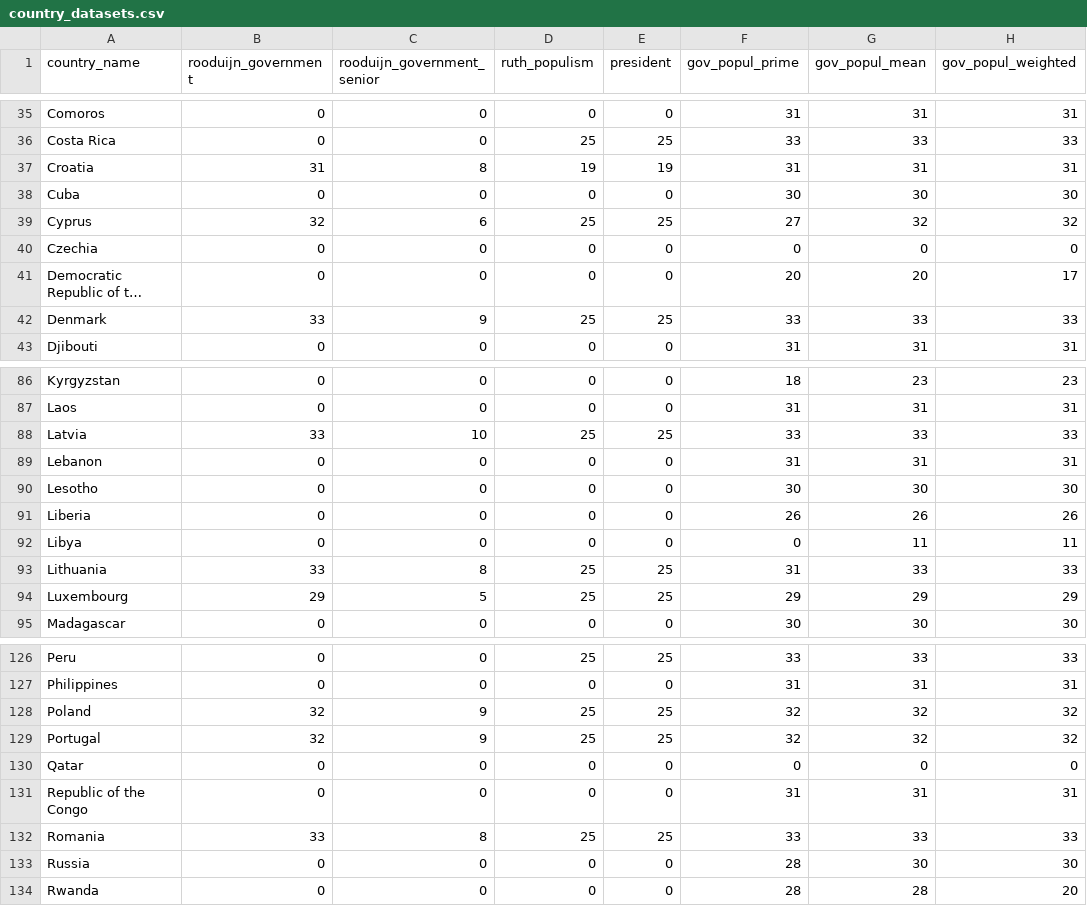
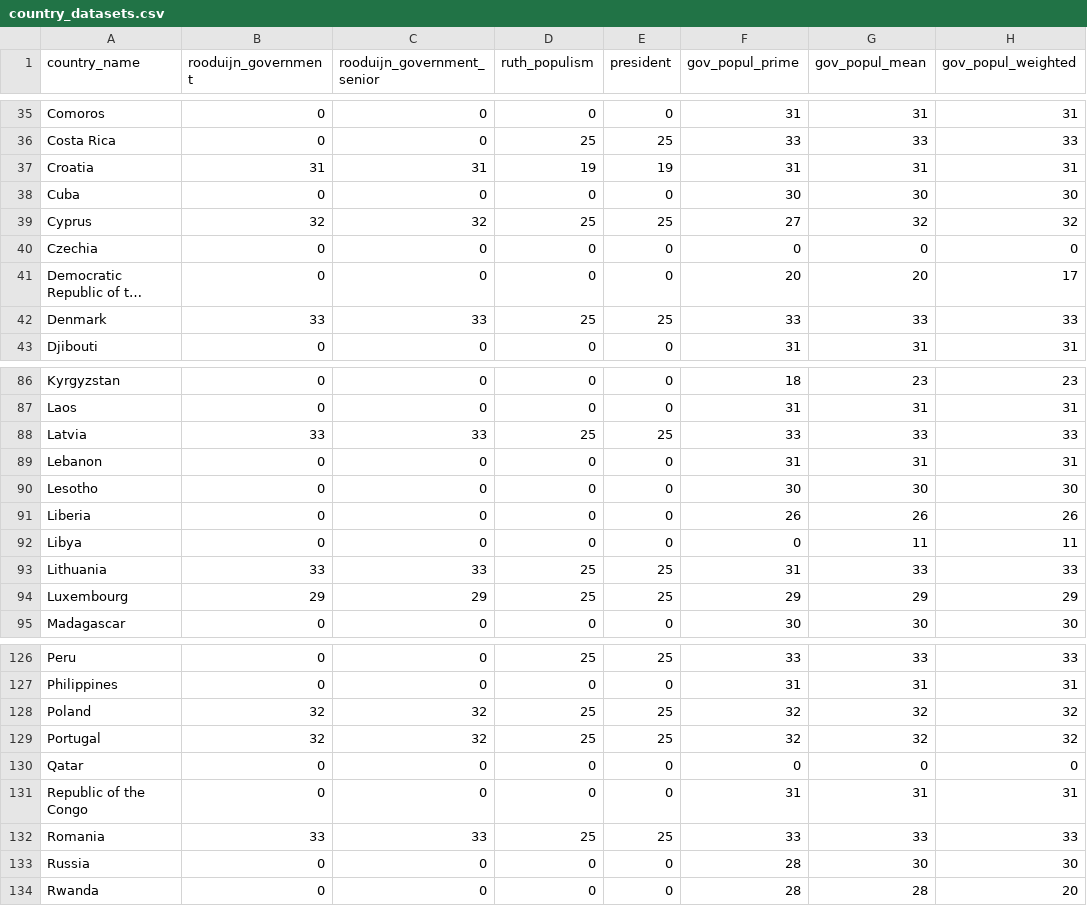
Before and after one commit to jasminskoenig/blog_loop, a CSV file: data/country_datasets.csv, drawn as a sheet; only a part is shown, gaps mark what is left out; long unchanged cells end in …; the diff covers the shown part only; the diff names each change by its address in the sheet, - before the commit and + after, or states it on an @@ line.

Commit message:
corrected rooduijn score

```diff
--- a/data/country_datasets.csv
+++ b/data/country_datasets.csv
-C37 (rooduijn_government_senior): 8
+C37 (rooduijn_government_senior): 31
-C39 (rooduijn_government_senior): 6
+C39 (rooduijn_government_senior): 32
-C42 (rooduijn_government_senior): 9
+C42 (rooduijn_government_senior): 33
-C88 (rooduijn_government_senior): 10
+C88 (rooduijn_government_senior): 33
-C93 (rooduijn_government_senior): 8
+C93 (rooduijn_government_senior): 33
-C94 (rooduijn_government_senior): 5
+C94 (rooduijn_government_senior): 29
-C128:C129 (rooduijn_government_senior): 9
+C128:C129 (rooduijn_government_senior): 32
-C132 (rooduijn_government_senior): 8
+C132 (rooduijn_government_senior): 33
```
Also changed, not shown: 20 edited cells elsewhere in this file, 1 other file.
